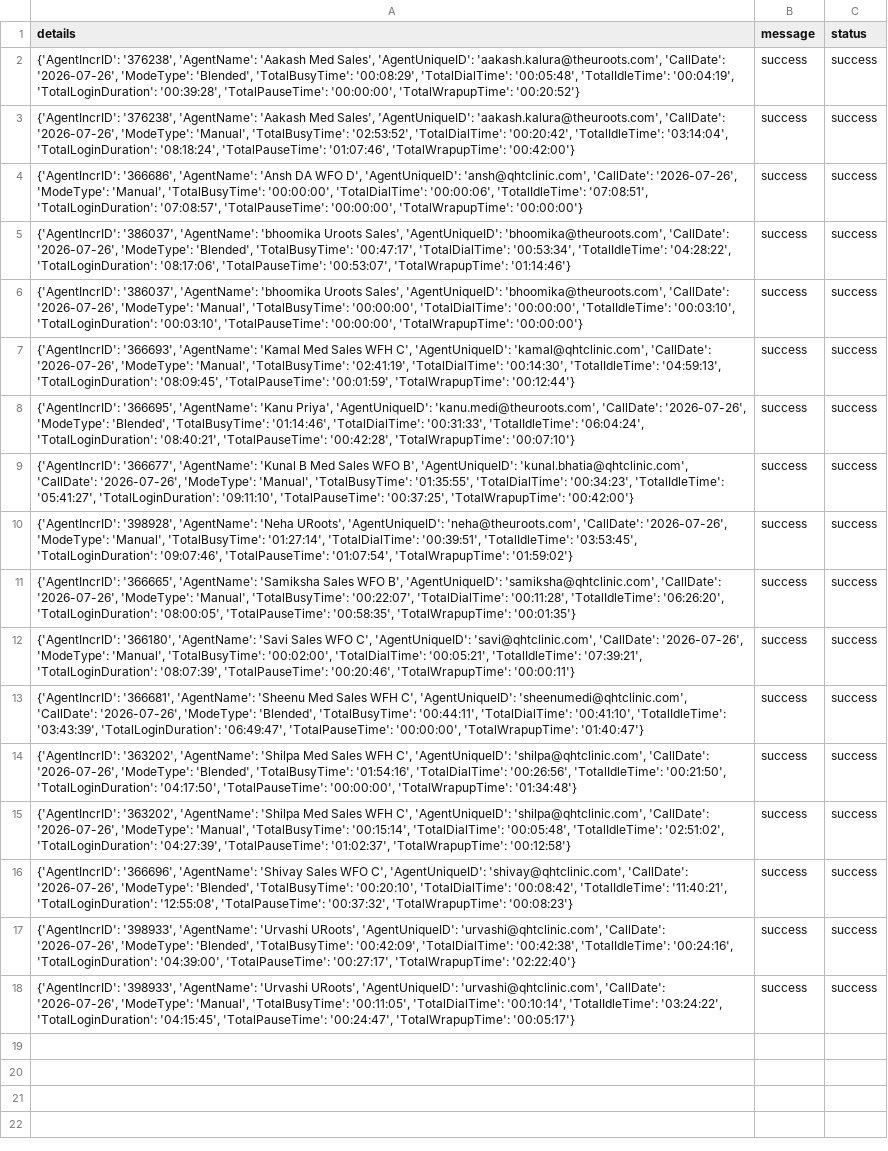
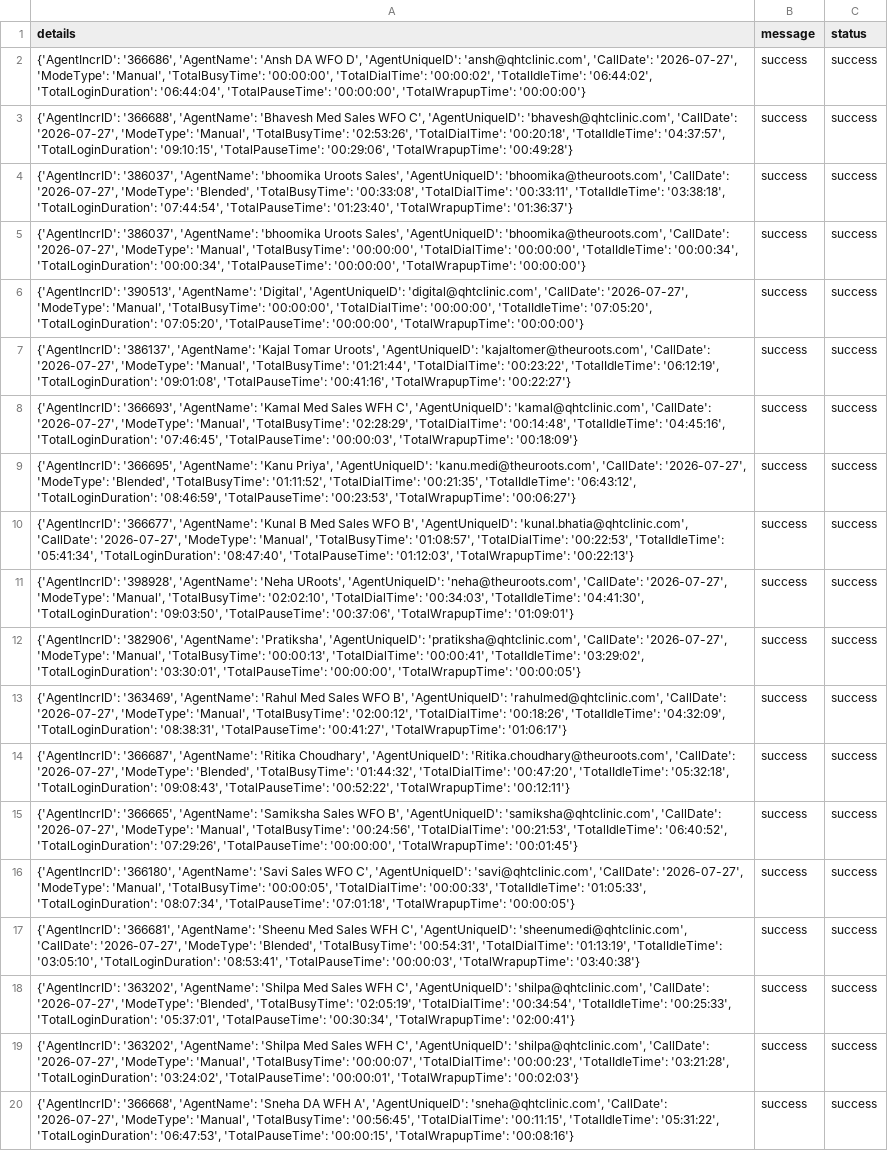
Before and after one commit to John-Cena-DEV/ozonetel_agents, a CSV file: report.csv, drawn as a sheet; addresses are those after the commit; the diff names each change by its address in the sheet, - before the commit and + after, or states it on an @@ line.

```diff
--- a/report.csv
+++ b/report.csv
-A2 (details): {'AgentIncrID': '376238', 'AgentName': 'Aakash Med Sales', 'AgentUniqueID': 'aakash.kalura@theuroots.com', 'CallDate': '2026-07-26', 'ModeType': 'Blended', 'TotalBusyTime': '00:08:29', 'TotalDialTime': '00:05:48', 'TotalIdleTime': '00:04:19', 'TotalLoginDuration': '00:39:28', 'TotalPauseTime': '00:00:00', 'TotalWrapupTime': '00:20:52'}
+A2 (details): {'AgentIncrID': '366686', 'AgentName': 'Ansh DA WFO D', 'AgentUniqueID': 'ansh@qhtclinic.com', 'CallDate': '2026-07-27', 'ModeType': 'Manual', 'TotalBusyTime': '00:00:00', 'TotalDialTime': '00:00:02', 'TotalIdleTime': '06:44:02', 'TotalLoginDuration': '06:44:04', 'TotalPauseTime': '00:00:00', 'TotalWrapupTime': '00:00:00'}
-A3 (details): {'AgentIncrID': '376238', 'AgentName': 'Aakash Med Sales', 'AgentUniqueID': 'aakash.kalura@theuroots.com', 'CallDate': '2026-07-26', 'ModeType': 'Manual', 'TotalBusyTime': '02:53:52', 'TotalDialTime': '00:20:42', 'TotalIdleTime': '03:14:04', 'TotalLoginDuration': '08:18:24', 'TotalPauseTime': '01:07:46', 'TotalWrapupTime': '00:42:00'}
+A3 (details): {'AgentIncrID': '366688', 'AgentName': 'Bhavesh Med Sales WFO C', 'AgentUniqueID': 'bhavesh@qhtclinic.com', 'CallDate': '2026-07-27', 'ModeType': 'Manual', 'TotalBusyTime': '02:53:26', 'TotalDialTime': '00:20:18', 'TotalIdleTime': '04:37:57', 'TotalLoginDuration': '09:10:15', 'TotalPauseTime': '00:29:06', 'TotalWrapupTime': '00:49:28'}
-A4 (details): {'AgentIncrID': '366686', 'AgentName': 'Ansh DA WFO D', 'AgentUniqueID': 'ansh@qhtclinic.com', 'CallDate': '2026-07-26', 'ModeType': 'Manual', 'TotalBusyTime': '00:00:00', 'TotalDialTime': '00:00:06', 'TotalIdleTime': '07:08:51', 'TotalLoginDuration': '07:08:57', 'TotalPauseTime': '00:00:00', 'TotalWrapupTime': '00:00:00'}
+A4 (details): {'AgentIncrID': '386037', 'AgentName': 'bhoomika Uroots Sales', 'AgentUniqueID': 'bhoomika@theuroots.com', 'CallDate': '2026-07-27', 'ModeType': 'Blended', 'TotalBusyTime': '00:33:08', 'TotalDialTime': '00:33:11', 'TotalIdleTime': '03:38:18', 'TotalLoginDuration': '07:44:54', 'TotalPauseTime': '01:23:40', 'TotalWrapupTime': '01:36:37'}
-A5 (details): …'bhoomika@theuroots.com', 'CallDate': '2026-07-26', 'ModeType': 'Blended', 'TotalBusyTime': '00:47:17', 'TotalDialTime': '00:53:34', 'TotalIdleTime': '04:28:22', 'TotalLoginDuration': '08:17:06', 'TotalPauseTime': '00:53:07', 'TotalWrapupTime': '01:14:46'}
+A5 (details): …'bhoomika@theuroots.com', 'CallDate': '2026-07-27', 'ModeType': 'Manual', 'TotalBusyTime': '00:00:00', 'TotalDialTime': '00:00:00', 'TotalIdleTime': '00:00:34', 'TotalLoginDuration': '00:00:34', 'TotalPauseTime': '00:00:00', 'TotalWrapupTime': '00:00:00'}
+row 6: {'AgentIncrID': '390513', 'AgentName': 'Digital', 'AgentUniqueID': 'digital@qhtclinic.com', 'CallDate': '2026-07-27', 'ModeType': 'Manual', 'TotalBusyTime': '00:00:00', 'TotalDialTime': '00:00:00', 'TotalIdleTime': '07:05:20', 'TotalLoginDuration': '07:05:20', 'TotalPauseTime': '00:00:00', 'TotalWrapupTime': '00:00:00'} | success | success
-A7 (details): {'AgentIncrID': '386037', 'AgentName': 'bhoomika Uroots Sales', 'AgentUniqueID': 'bhoomika@theuroots.com', 'CallDate': '2026-07-26', 'ModeType': 'Manual', 'TotalBusyTime': '00:00:00', 'TotalDialTime': '00:00:00', 'TotalIdleTime': '00:03:10', 'TotalLoginDuration': '00:03:10', 'TotalPauseTime': '00:00:00', 'TotalWrapupTime': '00:00:00'}
+A7 (details): {'AgentIncrID': '386137', 'AgentName': 'Kajal Tomar Uroots', 'AgentUniqueID': 'kajaltomer@theuroots.com', 'CallDate': '2026-07-27', 'ModeType': 'Manual', 'TotalBusyTime': '01:21:44', 'TotalDialTime': '00:23:22', 'TotalIdleTime': '06:12:19', 'TotalLoginDuration': '09:01:08', 'TotalPauseTime': '00:41:16', 'TotalWrapupTime': '00:22:27'}
-A8 (details): …'kamal@qhtclinic.com', 'CallDate': '2026-07-26', 'ModeType': 'Manual', 'TotalBusyTime': '02:41:19', 'TotalDialTime': '00:14:30', 'TotalIdleTime': '04:59:13', 'TotalLoginDuration': '08:09:45', 'TotalPauseTime': '00:01:59', 'TotalWrapupTime': '00:12:44'}
+A8 (details): …'kamal@qhtclinic.com', 'CallDate': '2026-07-27', 'ModeType': 'Manual', 'TotalBusyTime': '02:28:29', 'TotalDialTime': '00:14:48', 'TotalIdleTime': '04:45:16', 'TotalLoginDuration': '07:46:45', 'TotalPauseTime': '00:00:03', 'TotalWrapupTime': '00:18:09'}
-A9 (details): …'kanu.medi@theuroots.com', 'CallDate': '2026-07-26', 'ModeType': 'Blended', 'TotalBusyTime': '01:14:46', 'TotalDialTime': '00:31:33', 'TotalIdleTime': '06:04:24', 'TotalLoginDuration': '08:40:21', 'TotalPauseTime': '00:42:28', 'TotalWrapupTime': '00:07:10'}
+A9 (details): …'kanu.medi@theuroots.com', 'CallDate': '2026-07-27', 'ModeType': 'Blended', 'TotalBusyTime': '01:11:52', 'TotalDialTime': '00:21:35', 'TotalIdleTime': '06:43:12', 'TotalLoginDuration': '08:46:59', 'TotalPauseTime': '00:23:53', 'TotalWrapupTime': '00:06:27'}
-A10 (details): …'kunal.bhatia@qhtclinic.com', 'CallDate': '2026-07-26', 'ModeType': 'Manual', 'TotalBusyTime': '01:35:55', 'TotalDialTime': '00:34:23', 'TotalIdleTime': '05:41:27', 'TotalLoginDuration': '09:11:10', 'TotalPauseTime': '00:37:25', 'TotalWrapupTime': '00:42:00'}
+A10 (details): …'kunal.bhatia@qhtclinic.com', 'CallDate': '2026-07-27', 'ModeType': 'Manual', 'TotalBusyTime': '01:08:57', 'TotalDialTime': '00:22:53', 'TotalIdleTime': '05:41:34', 'TotalLoginDuration': '08:47:40', 'TotalPauseTime': '01:12:03', 'TotalWrapupTime': '00:22:13'}
-A11 (details): …'neha@theuroots.com', 'CallDate': '2026-07-26', 'ModeType': 'Manual', 'TotalBusyTime': '01:27:14', 'TotalDialTime': '00:39:51', 'TotalIdleTime': '03:53:45', 'TotalLoginDuration': '09:07:46', 'TotalPauseTime': '01:07:54', 'TotalWrapupTime': '01:59:02'}
+A11 (details): …'neha@theuroots.com', 'CallDate': '2026-07-27', 'ModeType': 'Manual', 'TotalBusyTime': '02:02:10', 'TotalDialTime': '00:34:03', 'TotalIdleTime': '04:41:30', 'TotalLoginDuration': '09:03:50', 'TotalPauseTime': '00:37:06', 'TotalWrapupTime': '01:09:01'}
+row 12: {'AgentIncrID': '382906', 'AgentName': 'Pratiksha', 'AgentUniqueID': 'pratiksha@qhtclinic.com', 'CallDate': '2026-07-27', 'ModeType': 'Manual', 'TotalBusyTime': '00:00:13', 'TotalDialTime': '00:00:41', 'TotalIdleTime': '03:29:02', 'TotalLoginDuration': '03:30:01', 'TotalPauseTime': '00:00:00', 'TotalWrapupTime': '00:00:05'} | success | success
-A13 (details): {'AgentIncrID': '366665', 'AgentName': 'Samiksha Sales WFO B', 'AgentUniqueID': 'samiksha@qhtclinic.com', 'CallDate': '2026-07-26', 'ModeType': 'Manual', 'TotalBusyTime': '00:22:07', 'TotalDialTime': '00:11:28', 'TotalIdleTime': '06:26:20', 'TotalLoginDuration': '08:00:05', 'TotalPauseTime': '00:58:35', 'TotalWrapupTime': '00:01:35'}
+A13 (details): {'AgentIncrID': '363469', 'AgentName': 'Rahul Med Sales WFO B', 'AgentUniqueID': 'rahulmed@qhtclinic.com', 'CallDate': '2026-07-27', 'ModeType': 'Manual', 'TotalBusyTime': '02:00:12', 'TotalDialTime': '00:18:26', 'TotalIdleTime': '04:32:09', 'TotalLoginDuration': '08:38:31', 'TotalPauseTime': '00:41:27', 'TotalWrapupTime': '01:06:17'}
-A14 (details): {'AgentIncrID': '366180', 'AgentName': 'Savi Sales WFO C', 'AgentUniqueID': 'savi@qhtclinic.com', 'CallDate': '2026-07-26', 'ModeType': 'Manual', 'TotalBusyTime': '00:02:00', 'TotalDialTime': '00:05:21', 'TotalIdleTime': '07:39:21', 'TotalLoginDuration': '08:07:39', 'TotalPauseTime': '00:20:46', 'TotalWrapupTime': '00:00:11'}
+A14 (details): {'AgentIncrID': '366687', 'AgentName': 'Ritika Choudhary', 'AgentUniqueID': 'Ritika.choudhary@theuroots.com', 'CallDate': '2026-07-27', 'ModeType': 'Blended', 'TotalBusyTime': '01:44:32', 'TotalDialTime': '00:47:20', 'TotalIdleTime': '05:32:18', 'TotalLoginDuration': '09:08:43', 'TotalPauseTime': '00:52:22', 'TotalWrapupTime': '00:12:11'}
-A15 (details): {'AgentIncrID': '366681', 'AgentName': 'Sheenu Med Sales WFH C', 'AgentUniqueID': 'sheenumedi@qhtclinic.com', 'CallDate': '2026-07-26', 'ModeType': 'Blended', 'TotalBusyTime': '00:44:11', 'TotalDialTime': '00:41:10', 'TotalIdleTime': '03:43:39', 'TotalLoginDuration': '06:49:47', 'TotalPauseTime': '00:00:00', 'TotalWrapupTime': '01:40:47'}
+A15 (details): {'AgentIncrID': '366665', 'AgentName': 'Samiksha Sales WFO B', 'AgentUniqueID': 'samiksha@qhtclinic.com', 'CallDate': '2026-07-27', 'ModeType': 'Manual', 'TotalBusyTime': '00:24:56', 'TotalDialTime': '00:21:53', 'TotalIdleTime': '06:40:52', 'TotalLoginDuration': '07:29:26', 'TotalPauseTime': '00:00:00', 'TotalWrapupTime': '00:01:45'}
-A16 (details): {'AgentIncrID': '363202', 'AgentName': 'Shilpa Med Sales WFH C', 'AgentUniqueID': 'shilpa@qhtclinic.com', 'CallDate': '2026-07-26', 'ModeType': 'Blended', 'TotalBusyTime': '01:54:16', 'TotalDialTime': '00:26:56', 'TotalIdleTime': '00:21:50', 'TotalLoginDuration': '04:17:50', 'TotalPauseTime': '00:00:00', 'TotalWrapupTime': '01:34:48'}
+A16 (details): {'AgentIncrID': '366180', 'AgentName': 'Savi Sales WFO C', 'AgentUniqueID': 'savi@qhtclinic.com', 'CallDate': '2026-07-27', 'ModeType': 'Manual', 'TotalBusyTime': '00:00:05', 'TotalDialTime': '00:00:33', 'TotalIdleTime': '01:05:33', 'TotalLoginDuration': '08:07:34', 'TotalPauseTime': '07:01:18', 'TotalWrapupTime': '00:00:05'}
-A17 (details): {'AgentIncrID': '363202', 'AgentName': 'Shilpa Med Sales WFH C', 'AgentUniqueID': 'shilpa@qhtclinic.com', 'CallDate': '2026-07-26', 'ModeType': 'Manual', 'TotalBusyTime': '00:15:14', 'TotalDialTime': '00:05:48', 'TotalIdleTime': '02:51:02', 'TotalLoginDuration': '04:27:39', 'TotalPauseTime': '01:02:37', 'TotalWrapupTime': '00:12:58'}
+A17 (details): {'AgentIncrID': '366681', 'AgentName': 'Sheenu Med Sales WFH C', 'AgentUniqueID': 'sheenumedi@qhtclinic.com', 'CallDate': '2026-07-27', 'ModeType': 'Blended', 'TotalBusyTime': '00:54:31', 'TotalDialTime': '01:13:19', 'TotalIdleTime': '03:05:10', 'TotalLoginDuration': '08:53:41', 'TotalPauseTime': '00:00:03', 'TotalWrapupTime': '03:40:38'}
-A18 (details): {'AgentIncrID': '366696', 'AgentName': 'Shivay Sales WFO C', 'AgentUniqueID': 'shivay@qhtclinic.com', 'CallDate': '2026-07-26', 'ModeType': 'Blended', 'TotalBusyTime': '00:20:10', 'TotalDialTime': '00:08:42', 'TotalIdleTime': '11:40:21', 'TotalLoginDuration': '12:55:08', 'TotalPauseTime': '00:37:32', 'TotalWrapupTime': '00:08:23'}
+A18 (details): {'AgentIncrID': '363202', 'AgentName': 'Shilpa Med Sales WFH C', 'AgentUniqueID': 'shilpa@qhtclinic.com', 'CallDate': '2026-07-27', 'ModeType': 'Blended', 'TotalBusyTime': '02:05:19', 'TotalDialTime': '00:34:54', 'TotalIdleTime': '00:25:33', 'TotalLoginDuration': '05:37:01', 'TotalPauseTime': '00:30:34', 'TotalWrapupTime': '02:00:41'}
-A19 (details): {'AgentIncrID': '398933', 'AgentName': 'Urvashi URoots', 'AgentUniqueID': 'urvashi@qhtclinic.com', 'CallDate': '2026-07-26', 'ModeType': 'Blended', 'TotalBusyTime': '00:42:09', 'TotalDialTime': '00:42:38', 'TotalIdleTime': '00:24:16', 'TotalLoginDuration': '04:39:00', 'TotalPauseTime': '00:27:17', 'TotalWrapupTime': '02:22:40'}
+A19 (details): {'AgentIncrID': '363202', 'AgentName': 'Shilpa Med Sales WFH C', 'AgentUniqueID': 'shilpa@qhtclinic.com', 'CallDate': '2026-07-27', 'ModeType': 'Manual', 'TotalBusyTime': '00:00:07', 'TotalDialTime': '00:00:23', 'TotalIdleTime': '03:21:28', 'TotalLoginDuration': '03:24:02', 'TotalPauseTime': '00:00:01', 'TotalWrapupTime': '00:02:03'}
-A20 (details): {'AgentIncrID': '398933', 'AgentName': 'Urvashi URoots', 'AgentUniqueID': 'urvashi@qhtclinic.com', 'CallDate': '2026-07-26', 'ModeType': 'Manual', 'TotalBusyTime': '00:11:05', 'TotalDialTime': '00:10:14', 'TotalIdleTime': '03:24:22', 'TotalLoginDuration': '04:15:45', 'TotalPauseTime': '00:24:47', 'TotalWrapupTime': '00:05:17'}
+A20 (details): {'AgentIncrID': '366668', 'AgentName': 'Sneha DA WFH A', 'AgentUniqueID': 'sneha@qhtclinic.com', 'CallDate': '2026-07-27', 'ModeType': 'Manual', 'TotalBusyTime': '00:56:45', 'TotalDialTime': '00:11:15', 'TotalIdleTime': '05:31:22', 'TotalLoginDuration': '06:47:53', 'TotalPauseTime': '00:00:15', 'TotalWrapupTime': '00:08:16'}
```
